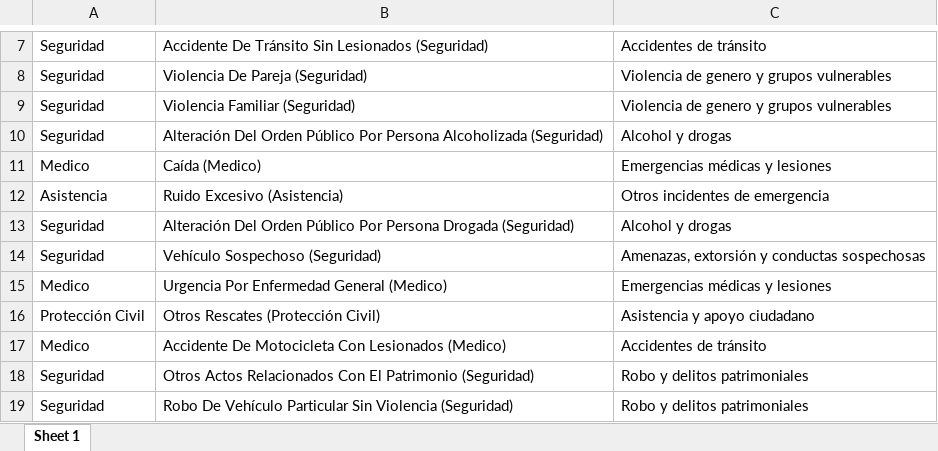
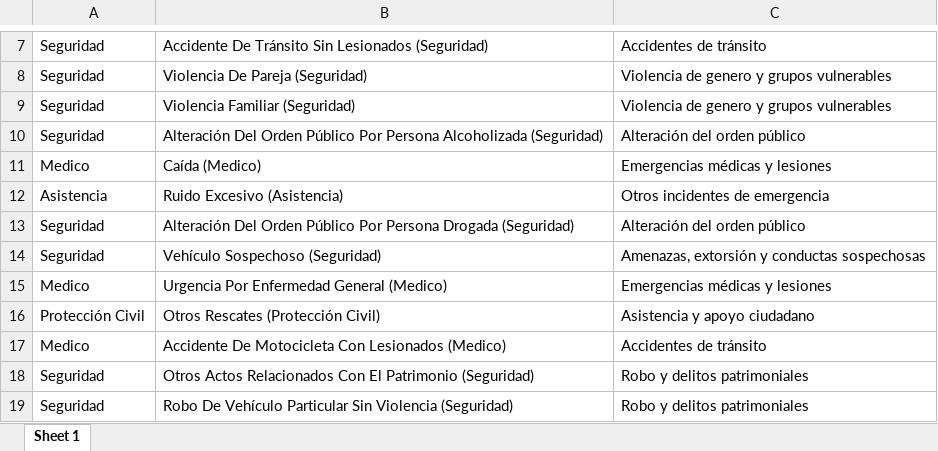
Before and after one commit to JairEsc/llamadas911, an Excel workbook: inputs/Reclasificacion/Reclasificacion911_Tania.xlsx, sheet Sheet 1, drawn as a sheet; only a part is shown, gaps mark what is left out; values as stored, in another font and other column widths than the file's, no borders; the diff names each change by its address in the sheet, - before the commit and + after, or states it on an @@ line.

```diff
--- a/inputs/Reclasificacion/Reclasificacion911_Tania.xlsx (sheet Sheet 1)
+++ b/inputs/Reclasificacion/Reclasificacion911_Tania.xlsx (sheet Sheet 1)
-C10: Alcohol y drogas
+C10: Alteración del orden público
-C13: Alcohol y drogas
+C13: Alteración del orden público
```
Also changed, not shown: outputs/Estadistica Ejercicio/Heatmap/Llamadas911.xlsx, outputs/Estadistica Ejercicio/Heatmap/Secretariado.xlsx, 16 other files.
